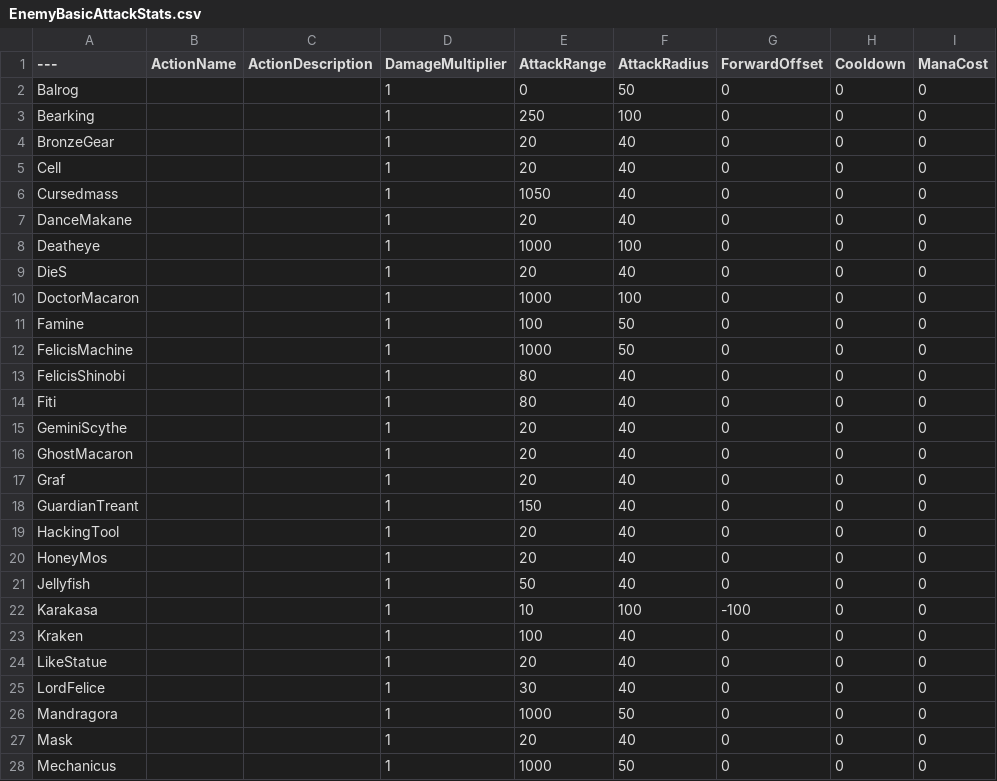
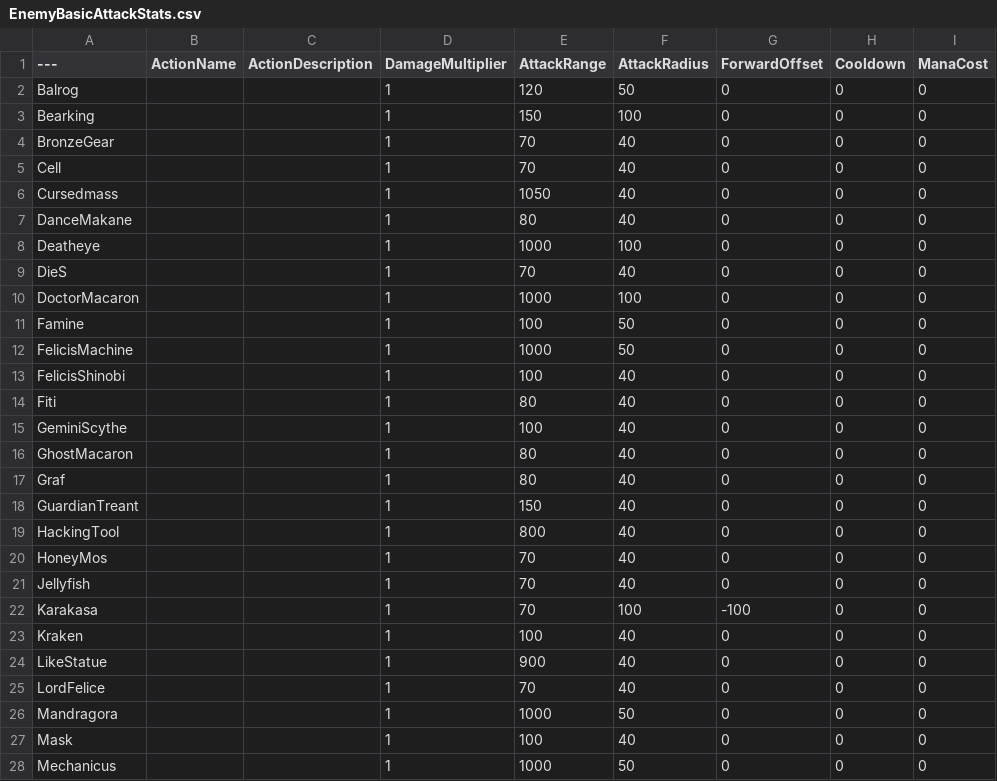
Before and after one commit to YouSungMin/ProjectParadise, a CSV file: DesignData/CSVs_Export/EnemyBasicAttackStats.csv, drawn as a sheet; only a part is shown; the diff covers the shown part only; the diff names each change by its address in the sheet, - before the commit and + after, or states it on an @@ line.

```diff
--- a/DesignData/CSVs_Export/EnemyBasicAttackStats.csv
+++ b/DesignData/CSVs_Export/EnemyBasicAttackStats.csv
-E2 (AttackRange): 0
+E2 (AttackRange): 120
-E3 (AttackRange): 250
+E3 (AttackRange): 150
-E4:E5 (AttackRange): 20
+E4:E5 (AttackRange): 70
-E7 (AttackRange): 20
+E7 (AttackRange): 80
-E9 (AttackRange): 20
+E9 (AttackRange): 70
-E13 (AttackRange): 80
+E13 (AttackRange): 100
-E15 (AttackRange): 20
+E15 (AttackRange): 100
-E16:E17 (AttackRange): 20
+E16:E17 (AttackRange): 80
-E19 (AttackRange): 20
+E19 (AttackRange): 800
-E20 (AttackRange): 20
+E20 (AttackRange): 70
-E21 (AttackRange): 50
+E21 (AttackRange): 70
-E22 (AttackRange): 10
+E22 (AttackRange): 70
-E24 (AttackRange): 20
+E24 (AttackRange): 900
-E25 (AttackRange): 30
+E25 (AttackRange): 70
-E27 (AttackRange): 20
+E27 (AttackRange): 100
```
Also changed, not shown: 13 edited cells elsewhere in this file, DesignData/CSVs_Export/FamiliarBasicAttackStats.csv, 2 other files.
